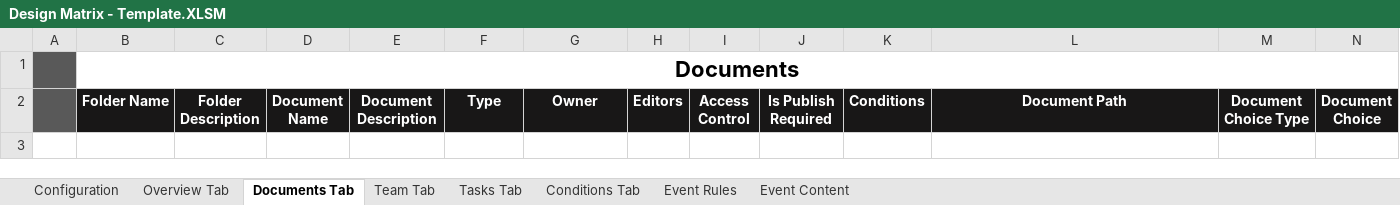
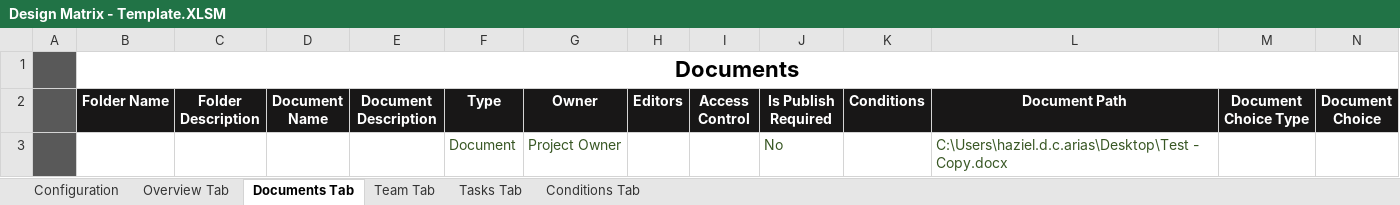
Before and after one commit to glennpesigan/provisioning-tool-v1, an Excel workbook: data/Design Matrix - Template.XLSM, sheet Documents Tab, drawn as a sheet; values as stored, in another font and other column widths than the file's, no borders; conditional formats not drawn; the diff names each change by its address in the sheet, - before the commit and + after, or states it on an @@ line.

```diff
--- a/data/Design Matrix - Template.XLSM (sheet Documents Tab)
+++ b/data/Design Matrix - Template.XLSM (sheet Documents Tab)
@@ sheet tab hidden: Event Rules @@
@@ sheet tab hidden: Event Content @@
+row 3:  |  |  |  |  | Document | Project Owner |  |  | No |  | C:\Users\haziel.d.c.arias\Desktop\Test - Copy.docx
```
Also changed, not shown: sheet Tasks Tab, sheet Conditions Tab, sheet Team Tab, sheet Overview Tab, sheet Configuration, 5 other files.
